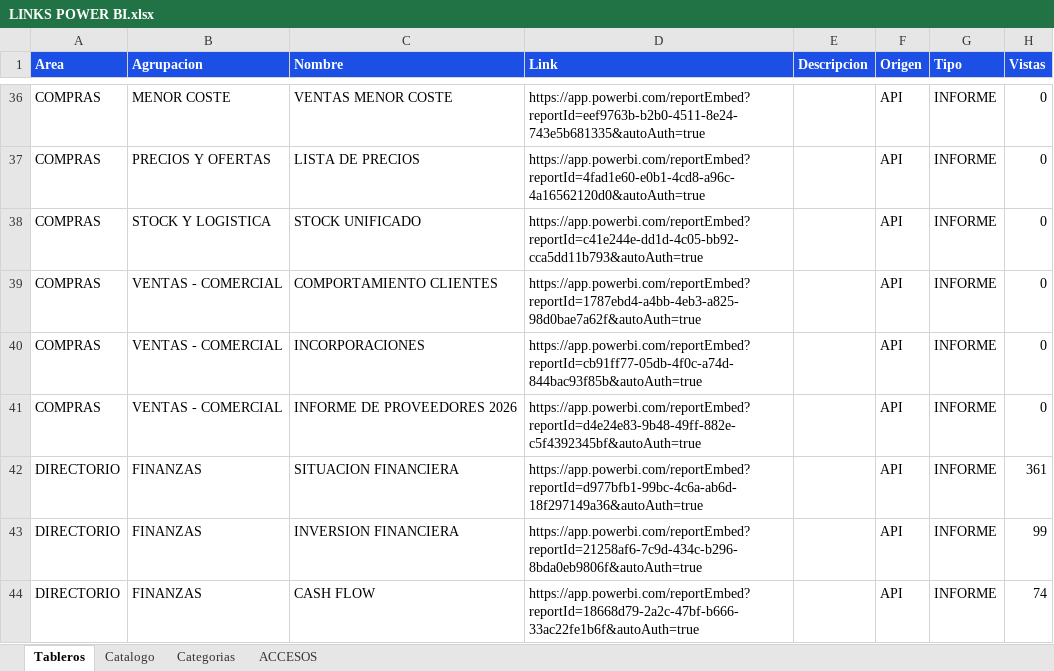
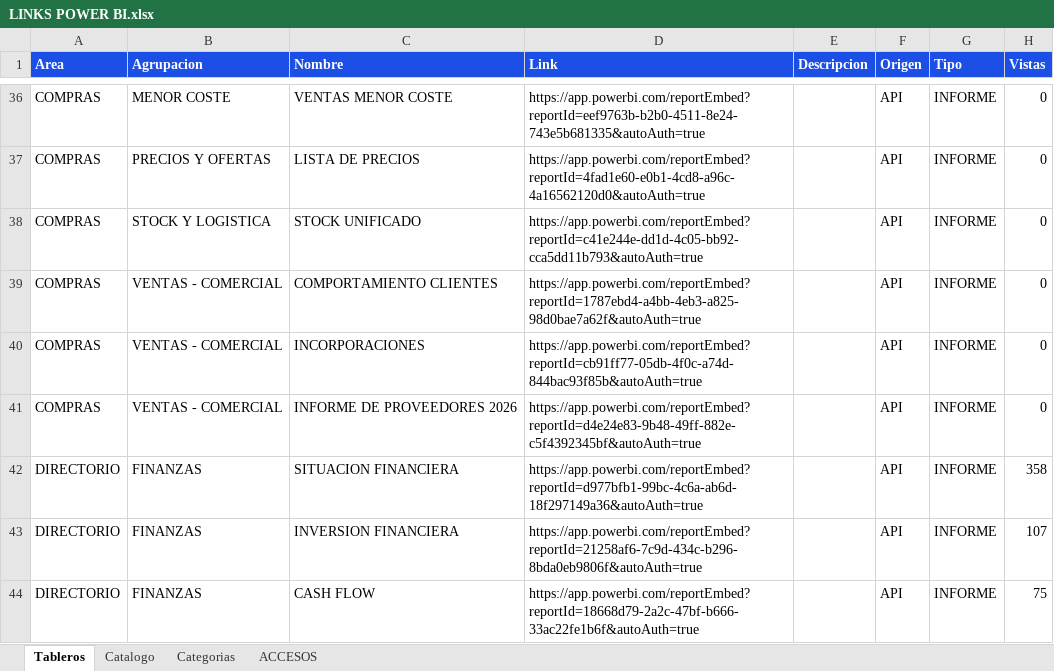
Before and after one commit to planeamientocomercialhergo-cyber/tableros-powerbi, an Excel workbook: LINKS POWER BI.xlsx, sheet Tableros, drawn as a sheet; only a part is shown, gaps mark what is left out; values as stored, in another font and other column widths than the file's, no borders; the diff covers the shown part only; the diff names each change by its address in the sheet, - before the commit and + after, or states it on an @@ line.

Commit message:
Actualizo tableros (2026-10-29 07:41) - 88 informes de Power BI y 27 links a mano

```diff
--- a/LINKS POWER BI.xlsx (sheet Tableros)
+++ b/LINKS POWER BI.xlsx (sheet Tableros)
-H42 (Vistas): 361
+H42 (Vistas): 358
-H43 (Vistas): 99
+H43 (Vistas): 107
-H44 (Vistas): 74
+H44 (Vistas): 75
```
Also changed, not shown: 1 added row, 1 removed row and 9 edited cells elsewhere in this sheet, sheet ACCESOS, sheet Catalogo.
